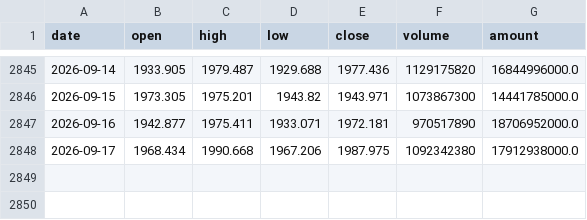
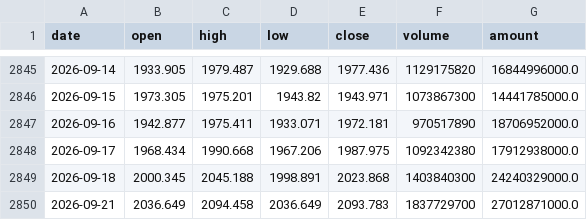
Before and after one commit to zhouyy858/BRJY_optimized, a CSV file: data/ths_gene_sequencing_daily.csv, drawn as a sheet; only a part is shown, gaps mark what is left out; the diff names each change by its address in the sheet, - before the commit and + after, or states it on an @@ line.

```diff
--- a/data/ths_gene_sequencing_daily.csv
+++ b/data/ths_gene_sequencing_daily.csv
+row 2849: 2026-09-18 | 2000.345 | 2045.188 | 1998.891 | 2023.868 | 1403840300 | 24240329000.0
+row 2850: 2026-09-21 | 2036.649 | 2094.458 | 2036.649 | 2093.783 | 1837729700 | 27012871000.0
```
Also changed, not shown: data/sh000001_daily.csv, data/signal_log.csv, 5 other files.
